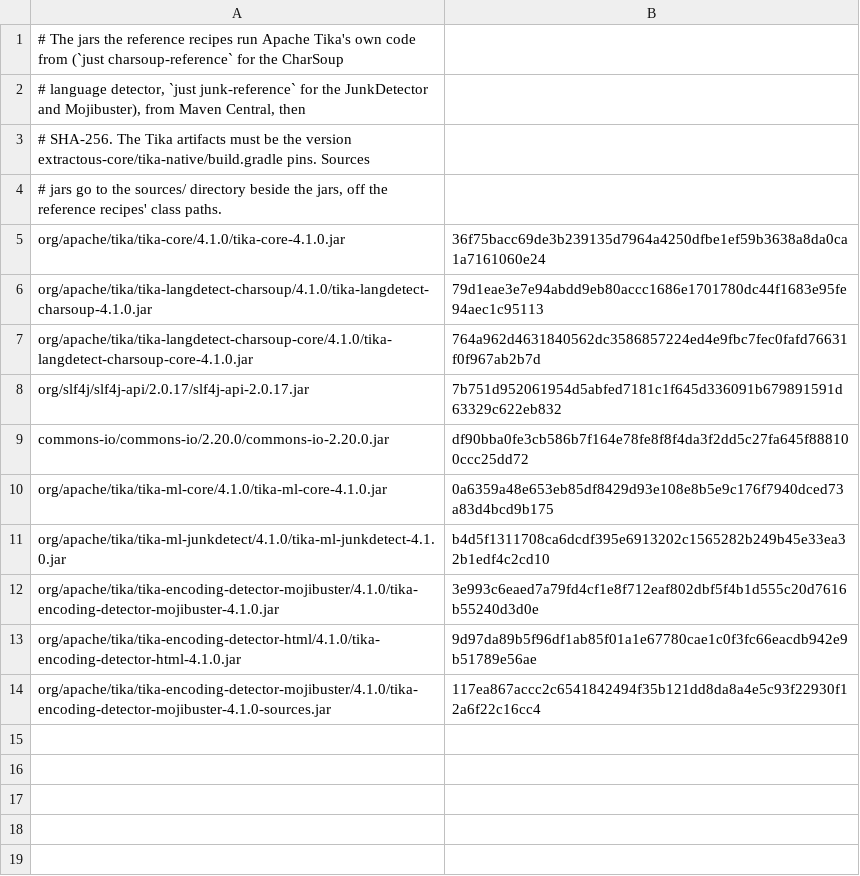
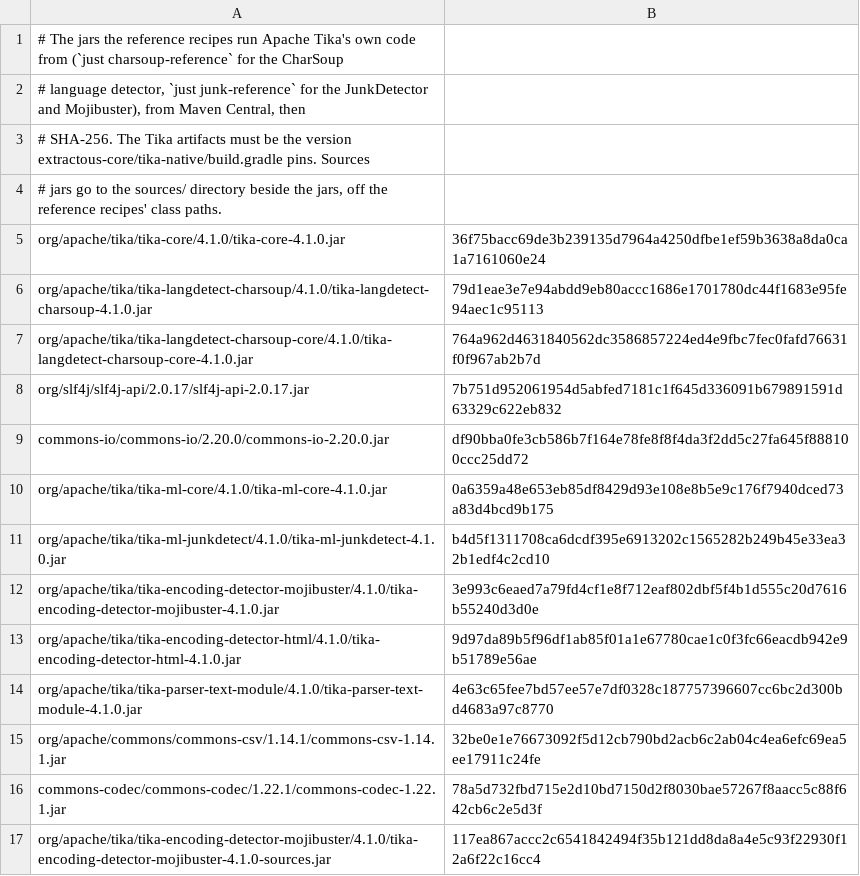
Before and after one commit to stubbedev/dijo, a TSV file: ci/reference-jars.tsv, drawn as a sheet.

```diff
--- a/ci/reference-jars.tsv
+++ b/ci/reference-jars.tsv
@@ -13,2 +13,5 @@ org/apache/tika/tika-encoding-detector-mojibuster/4.1.0/tika-encoding-detector-m
 org/apache/tika/tika-encoding-detector-html/4.1.0/tika-encoding-detector-html-4.1.0.jar	9d97da89b5f96df1ab85f01a1e67780cae1c0f3fc66eacdb942e9b51789e56ae
+org/apache/tika/tika-parser-text-module/4.1.0/tika-parser-text-module-4.1.0.jar	4e63c65fee7bd57ee57e7df0328c187757396607cc6bc2d300bd4683a97c8770
+org/apache/commons/commons-csv/1.14.1/commons-csv-1.14.1.jar	32be0e1e76673092f5d12cb790bd2acb6c2ab04c4ea6efc69ea5ee17911c24fe
+commons-codec/commons-codec/1.22.1/commons-codec-1.22.1.jar	78a5d732fbd715e2d10bd7150d2f8030bae57267f8aacc5c88f642cb6c2e5d3f
 org/apache/tika/tika-encoding-detector-mojibuster/4.1.0/tika-encoding-detector-mojibuster-4.1.0-sources.jar	117ea867accc2c6541842494f35b121dd8da8a4e5c93f22930f12a6f22c16cc4
```
Also changed, not shown: 11 other files.
